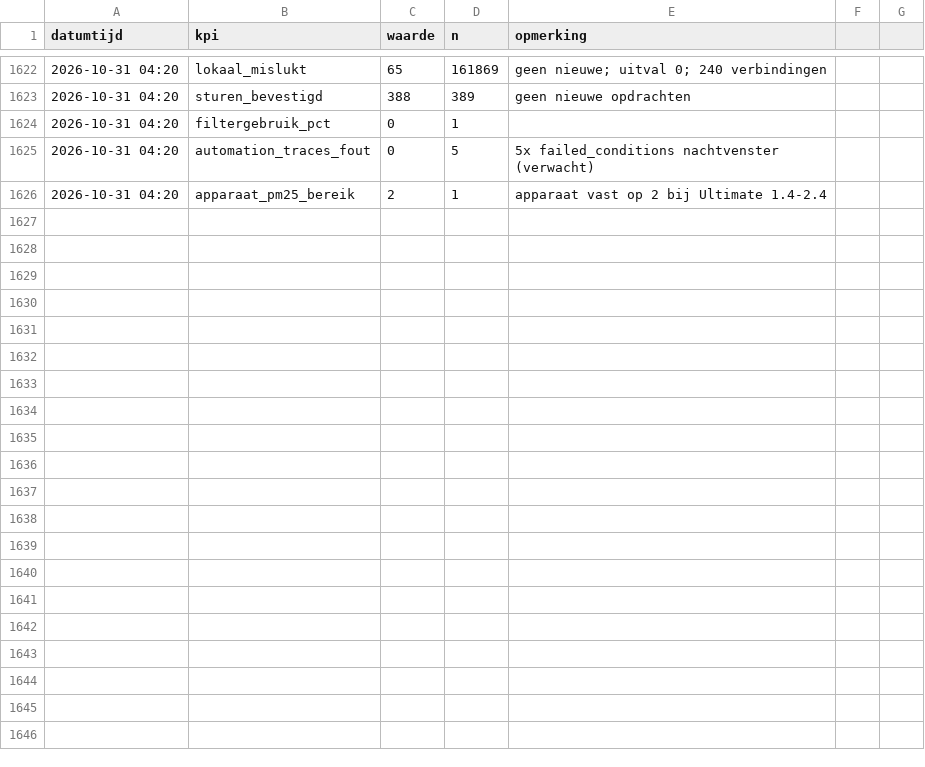
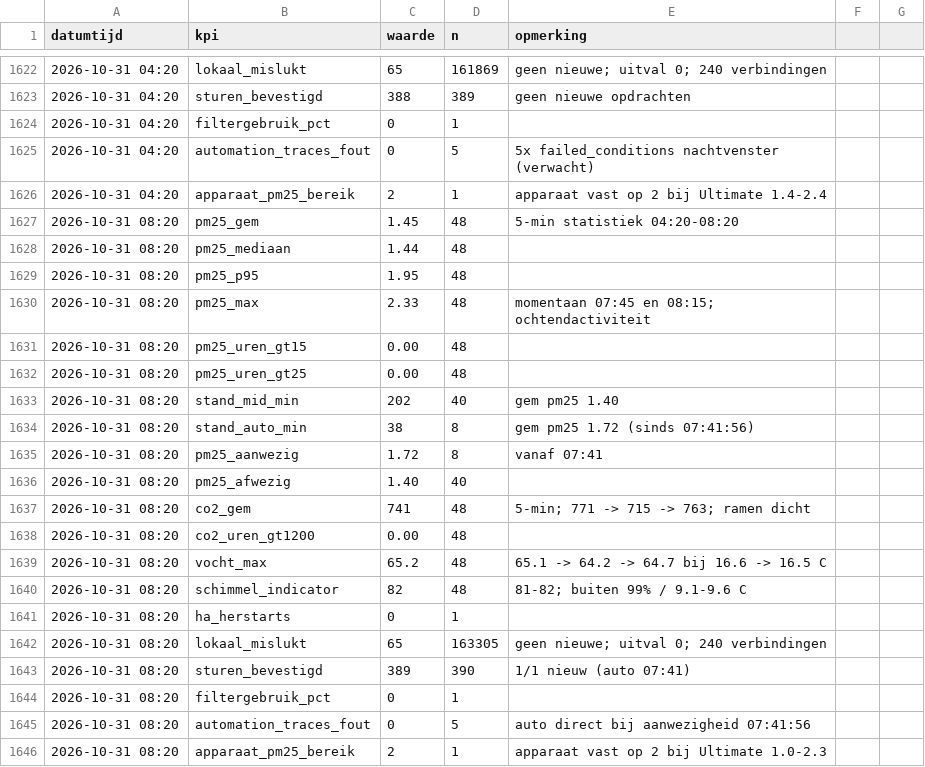
Before and after one commit to Roedie84/Energy-Management-System, a CSV file: LUCHT.csv, drawn as a sheet; only a part is shown, gaps mark what is left out.

```diff
--- a/LUCHT.csv
+++ b/LUCHT.csv
@@ -1626 +1626,21 @@ datumtijd,kpi,waarde,n,opmerking
 2026-10-31 04:20,apparaat_pm25_bereik,2,1,apparaat vast op 2 bij Ultimate 1.4-2.4
+2026-10-31 08:20,pm25_gem,1.45,48,5-min statistiek 04:20-08:20
+2026-10-31 08:20,pm25_mediaan,1.44,48,
+2026-10-31 08:20,pm25_p95,1.95,48,
+2026-10-31 08:20,pm25_max,2.33,48,momentaan 07:45 en 08:15; ochtendactiviteit
+2026-10-31 08:20,pm25_uren_gt15,0.00,48,
+2026-10-31 08:20,pm25_uren_gt25,0.00,48,
+2026-10-31 08:20,stand_mid_min,202,40,gem pm25 1.40
+2026-10-31 08:20,stand_auto_min,38,8,gem pm25 1.72 (sinds 07:41:56)
+2026-10-31 08:20,pm25_aanwezig,1.72,8,vanaf 07:41
+2026-10-31 08:20,pm25_afwezig,1.40,40,
+2026-10-31 08:20,co2_gem,741,48,5-min; 771 -> 715 -> 763; ramen dicht
+2026-10-31 08:20,co2_uren_gt1200,0.00,48,
+2026-10-31 08:20,vocht_max,65.2,48,65.1 -> 64.2 -> 64.7 bij 16.6 -> 16.5 C
+2026-10-31 08:20,schimmel_indicator,82,48,81-82; buiten 99% / 9.1-9.6 C
+2026-10-31 08:20,ha_herstarts,0,1,
+2026-10-31 08:20,lokaal_mislukt,65,163305,geen nieuwe; uitval 0; 240 verbindingen
+2026-10-31 08:20,sturen_bevestigd,389,390,1/1 nieuw (auto 07:41)
+2026-10-31 08:20,filtergebruik_pct,0,1,
+2026-10-31 08:20,automation_traces_fout,0,5,auto direct bij aanwezigheid 07:41:56
+2026-10-31 08:20,apparaat_pm25_bereik,2,1,apparaat vast op 2 bij Ultimate 1.0-2.3
```
Also changed, not shown: 1 other file.
